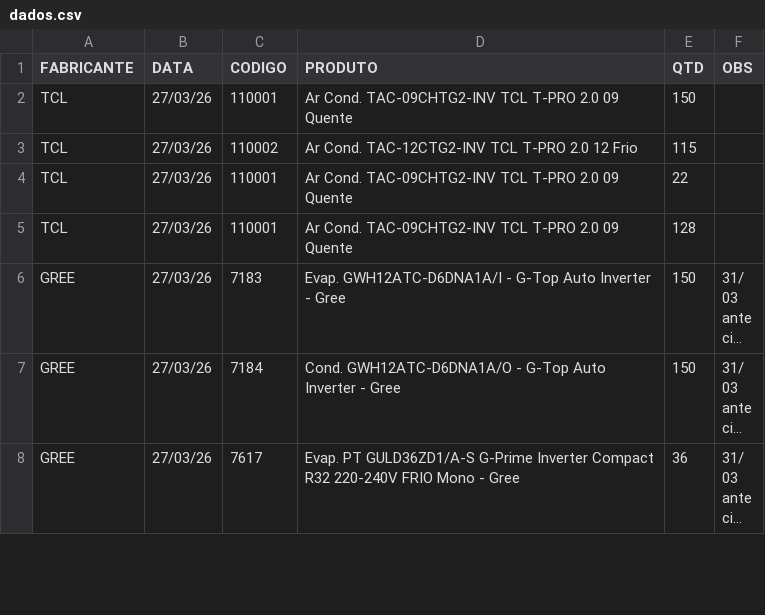
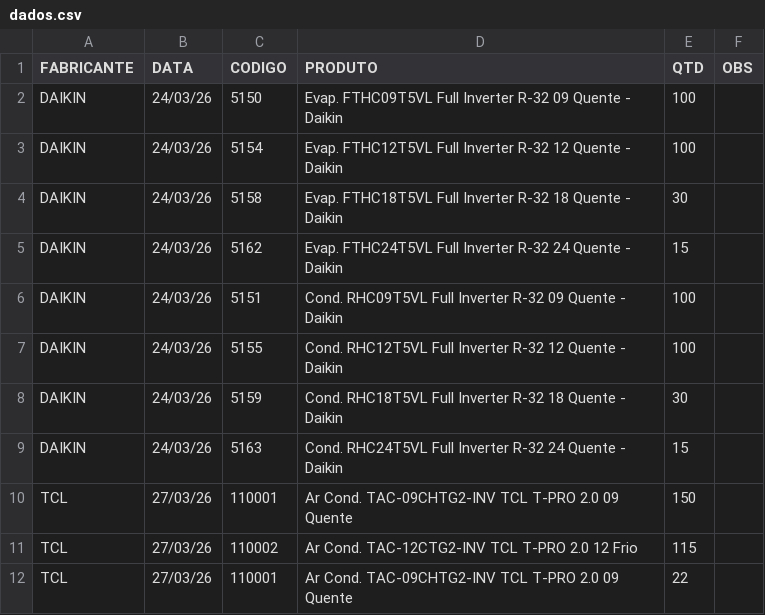
Before and after one commit to discomerciologistica/agendamentos, a CSV file: dados.csv, drawn as a sheet; only a part is shown; the shorter side is filled out with more unchanged rows; long unchanged cells end in …; the diff names each change by its address in the sheet, - before the commit and + after, or states it on an @@ line.

Commit message:
Update dados.csv

```diff
--- a/dados.csv
+++ b/dados.csv
+row 2: DAIKIN | 24/03/26 | 5150 | Evap. FTHC09T5VL Full Inverter R-32 09 Quente - Daikin | 100
+row 3: DAIKIN | 24/03/26 | 5154 | Evap. FTHC12T5VL Full Inverter R-32 12 Quente - Daikin | 100
+row 4: DAIKIN | 24/03/26 | 5158 | Evap. FTHC18T5VL Full Inverter R-32 18 Quente - Daikin | 30
+row 5: DAIKIN | 24/03/26 | 5162 | Evap. FTHC24T5VL Full Inverter R-32 24 Quente - Daikin | 15
+row 6: DAIKIN | 24/03/26 | 5151 | Cond. RHC09T5VL Full Inverter R-32 09 Quente - Daikin | 100
+row 7: DAIKIN | 24/03/26 | 5155 | Cond. RHC12T5VL Full Inverter R-32 12 Quente - Daikin | 100
+row 8: DAIKIN | 24/03/26 | 5159 | Cond. RHC18T5VL Full Inverter R-32 18 Quente - Daikin | 30
+row 9: DAIKIN | 24/03/26 | 5163 | Cond. RHC24T5VL Full Inverter R-32 24 Quente - Daikin | 15
```
